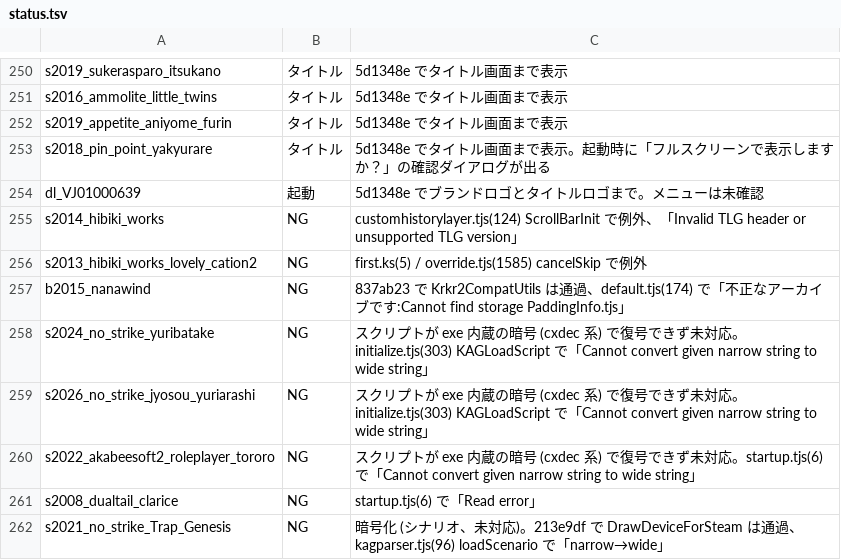
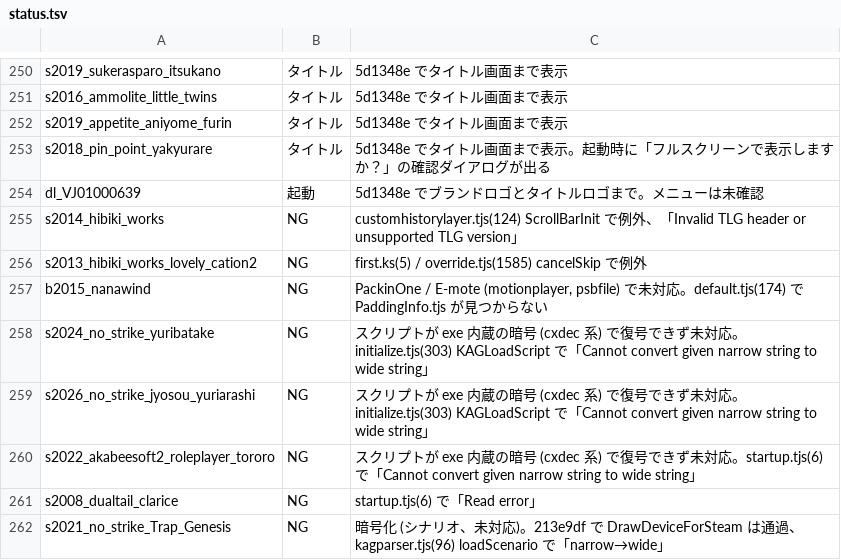
Before and after one commit to a-kaibu/vnrun, a TSV file: tools/verify/status.tsv, drawn as a sheet; only a part is shown, gaps mark what is left out.

```diff
--- a/tools/verify/status.tsv
+++ b/tools/verify/status.tsv
@@ -256,3 +256,3 @@ s2014_hibiki_works	NG	customhistorylayer.tjs(124) ScrollBarInit で例外、「I
 s2013_hibiki_works_lovely_cation2	NG	first.ks(5) / override.tjs(1585) cancelSkip で例外
-b2015_nanawind	NG	837ab23 で Krkr2CompatUtils は通過、default.tjs(174) で「不正なアーカイブです:Cannot find storage PaddingInfo.tjs」
+b2015_nanawind	NG	PackinOne / E-mote (motionplayer, psbfile) で未対応。default.tjs(174) で PaddingInfo.tjs が見つからない
 s2024_no_strike_yuribatake	NG	スクリプトが exe 内蔵の暗号 (cxdec 系) で復号できず未対応。initialize.tjs(303) KAGLoadScript で「Cannot convert given narrow string to wide string」
```
Also changed, not shown: 1 other file.
